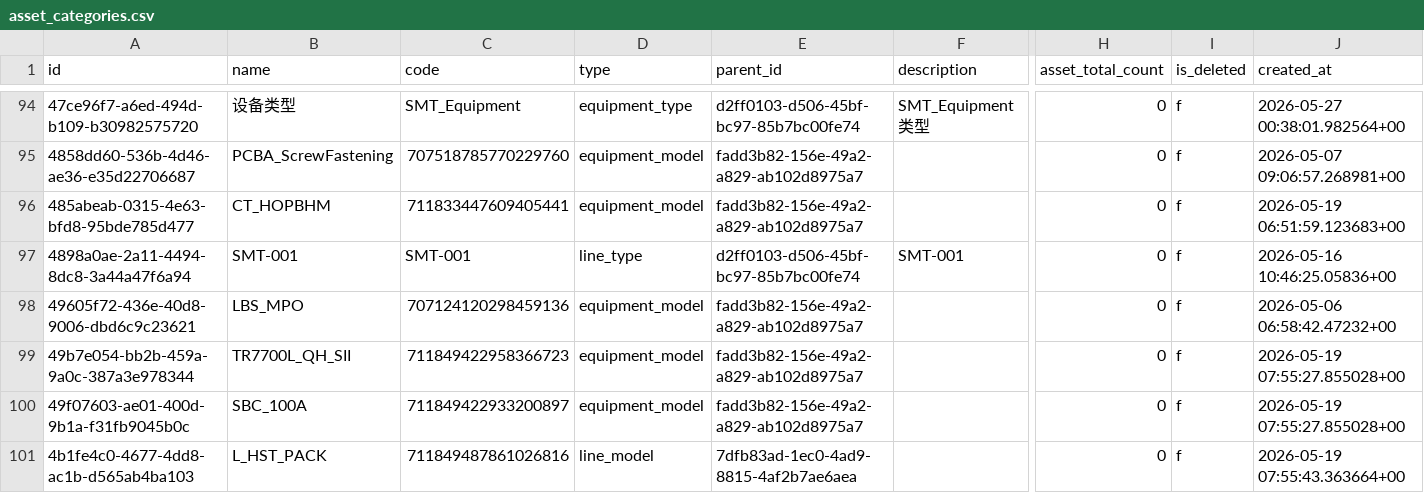
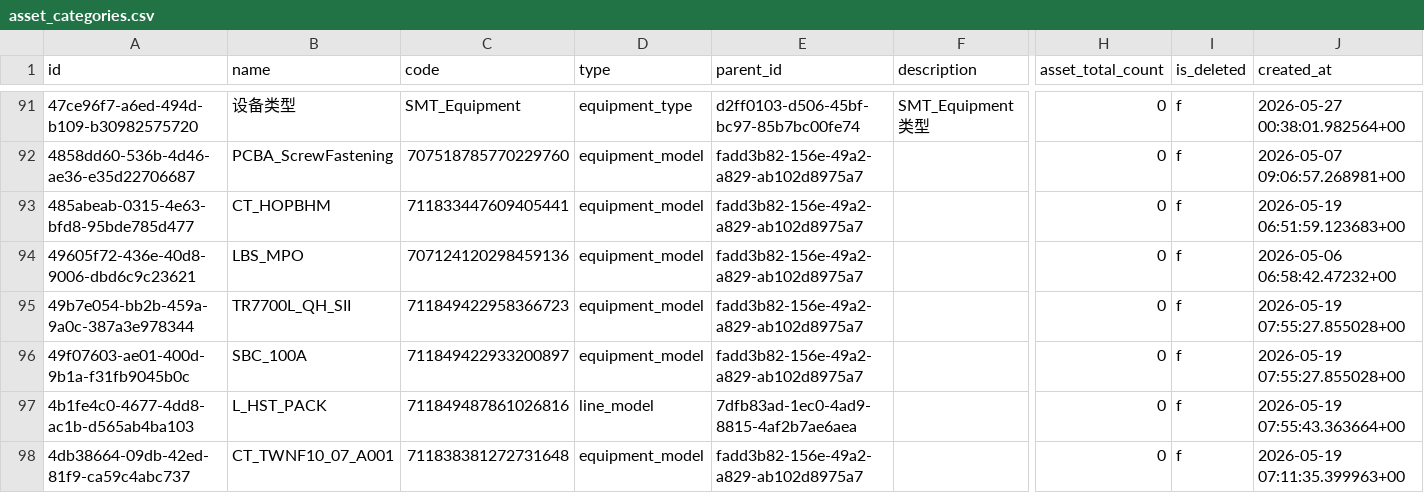
Before and after one commit to chevyhou0117-lgtm/Sim2Real-Creator-Simulator, a CSV file: src/sim_backend/seed_data/asset_library/asset_categories.csv, drawn as a sheet; only a part is shown, gaps mark what is left out; the shorter side is filled out with more unchanged rows; rows hold the shown columns only; the diff covers the shown part only; the diff names each change by its address in the sheet, - before the commit and + after, or states it on an @@ line.

```diff
--- a/src/sim_backend/seed_data/asset_library/asset_categories.csv
+++ b/src/sim_backend/seed_data/asset_library/asset_categories.csv
-row 97: 4898a0ae-2a11-4494-8dc8-3a44a47f6a94 | SMT-001 | SMT-001 | line_type | d2ff0103-d506-45bf-bc97-85b7bc00fe74 | SMT-001 | 0 | f | 2026-05-16 10:46:25.05836+00
```
Also changed, not shown: 8 removed rows elsewhere in this file, src/sim_backend/seed_data/asset_library/line_model_details.csv, 17 other files.
